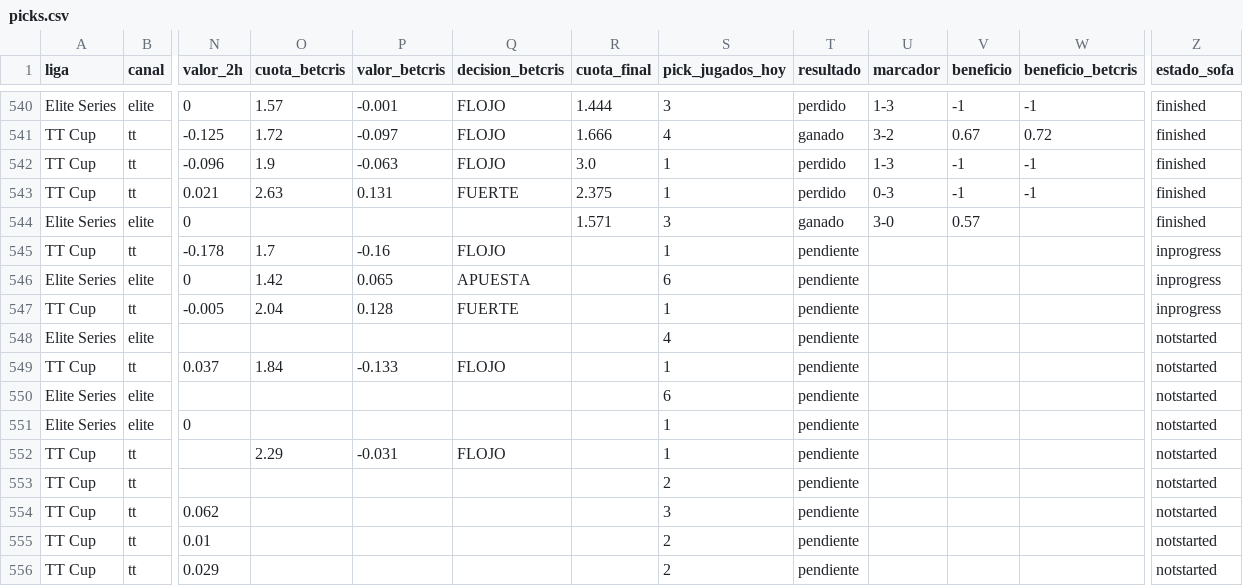
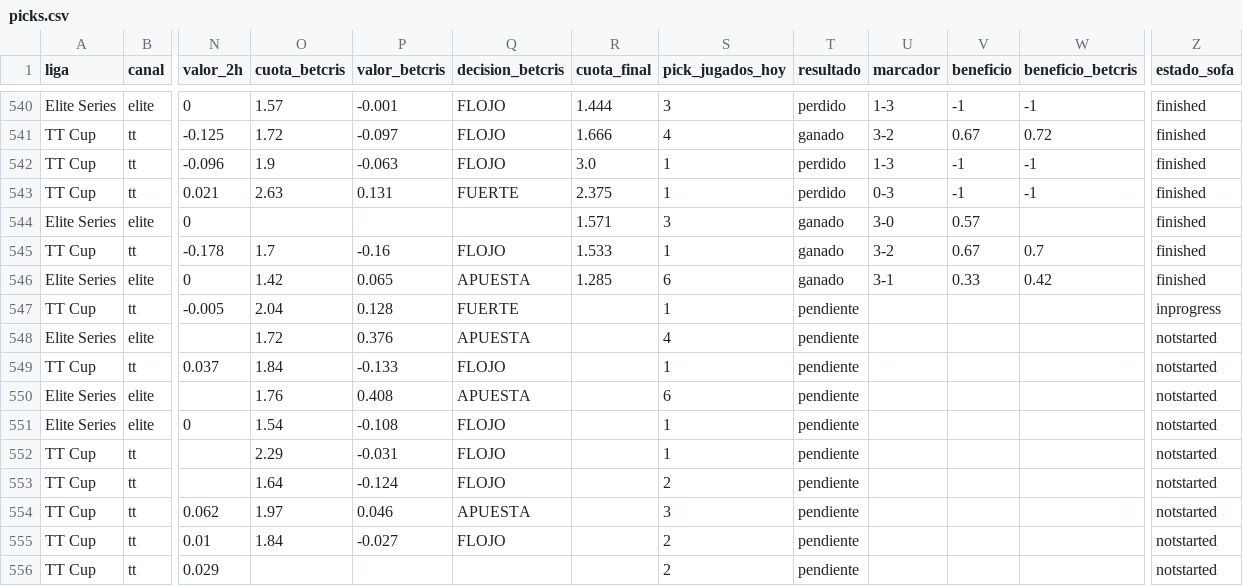
Before and after one commit to manuvaldespartera3-netizen/tt-multiliga, a CSV file: seguimiento/picks.csv, drawn as a sheet; only a part is shown, gaps mark what is left out; the diff names each change by its address in the sheet, - before the commit and + after, or states it on an @@ line.

Commit message:
Seguimiento TT Cup

```diff
--- a/seguimiento/picks.csv
+++ b/seguimiento/picks.csv
-R545 (cuota_final): (empty)
+R545 (cuota_final): 1.533
-T545:T546 (resultado): pendiente
+T545:T546 (resultado): ganado
-U545 (marcador): (empty)
+U545 (marcador): 3-2
-V545 (beneficio): (empty)
+V545 (beneficio): 0.67
-W545 (beneficio_betcris): (empty)
+W545 (beneficio_betcris): 0.7
-Z545:Z546 (estado_sofa): inprogress
+Z545:Z546 (estado_sofa): finished
-R546 (cuota_final): (empty)
+R546 (cuota_final): 1.285
-U546 (marcador): (empty)
+U546 (marcador): 3-1
-V546 (beneficio): (empty)
+V546 (beneficio): 0.33
-W546 (beneficio_betcris): (empty)
+W546 (beneficio_betcris): 0.42
-O548 (cuota_betcris): (empty)
+O548 (cuota_betcris): 1.72
-P548 (valor_betcris): (empty)
+P548 (valor_betcris): 0.376
-Q548 (decision_betcris): (empty)
+Q548 (decision_betcris): APUESTA
-O550 (cuota_betcris): (empty)
+O550 (cuota_betcris): 1.76
-P550 (valor_betcris): (empty)
+P550 (valor_betcris): 0.408
-Q550 (decision_betcris): (empty)
+Q550 (decision_betcris): APUESTA
-O551 (cuota_betcris): (empty)
+O551 (cuota_betcris): 1.54
-P551 (valor_betcris): (empty)
+P551 (valor_betcris): -0.108
-Q551 (decision_betcris): (empty)
+Q551 (decision_betcris): FLOJO
-O553 (cuota_betcris): (empty)
+O553 (cuota_betcris): 1.64
-P553 (valor_betcris): (empty)
+P553 (valor_betcris): -0.124
-Q553 (decision_betcris): (empty)
+Q553 (decision_betcris): FLOJO
-O554 (cuota_betcris): (empty)
+O554 (cuota_betcris): 1.97
-P554 (valor_betcris): (empty)
+P554 (valor_betcris): 0.046
-Q554 (decision_betcris): (empty)
+Q554 (decision_betcris): APUESTA
-O555 (cuota_betcris): (empty)
+O555 (cuota_betcris): 1.84
-P555 (valor_betcris): (empty)
+P555 (valor_betcris): -0.027
-Q555 (decision_betcris): (empty)
+Q555 (decision_betcris): FLOJO
```
Also changed, not shown: 1 other file.
